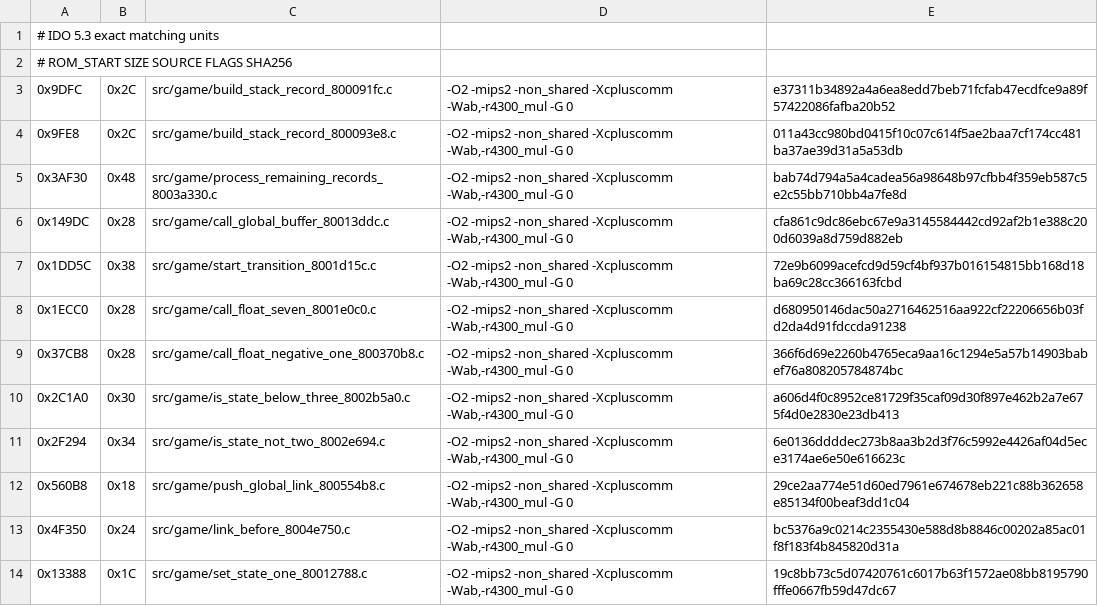
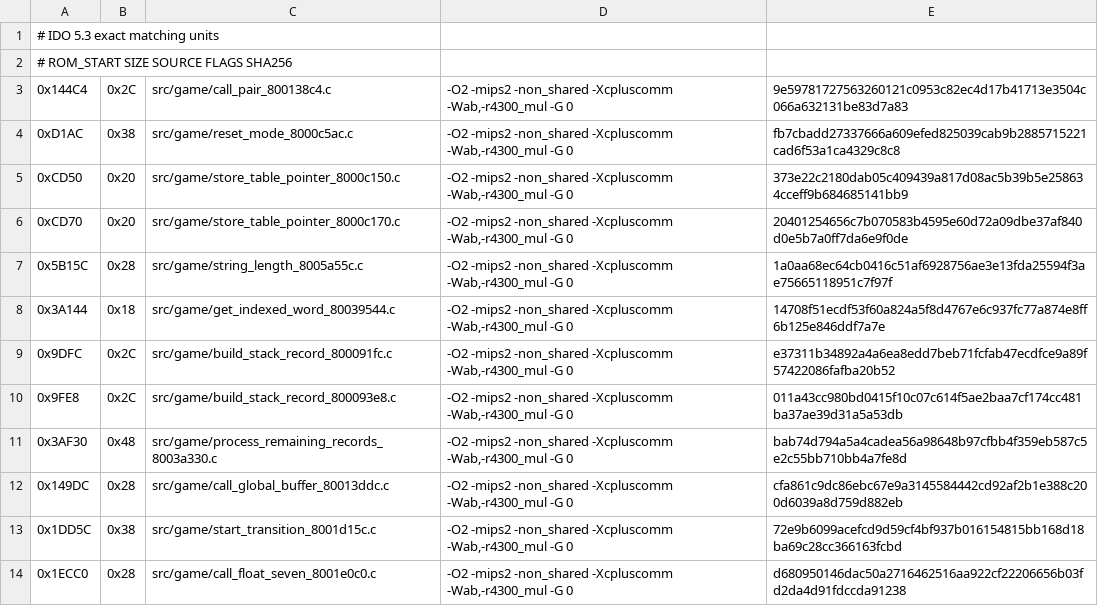
Before and after one commit to TheGh0stShip/Nagano-Winter-Olympics-98-N64, a TSV file: config/us/matching_ido_units.tsv, drawn as a sheet; only a part is shown; the shorter side is filled out with more unchanged rows.

Commit message:
Match audit-ranked leaf routines

```diff
--- a/config/us/matching_ido_units.tsv
+++ b/config/us/matching_ido_units.tsv
@@ -2,2 +2,8 @@
 # ROM_START SIZE SOURCE FLAGS SHA256
+0x144C4	0x2C	src/game/call_pair_800138c4.c	-O2 -mips2 -non_shared -Xcpluscomm -Wab,-r4300_mul -G 0	9e59781727563260121c0953c82ec4d17b41713e3504c066a632131be83d7a83
+0xD1AC	0x38	src/game/reset_mode_8000c5ac.c	-O2 -mips2 -non_shared -Xcpluscomm -Wab,-r4300_mul -G 0	fb7cbadd27337666a609efed825039cab9b2885715221cad6f53a1ca4329c8c8
+0xCD50	0x20	src/game/store_table_pointer_8000c150.c	-O2 -mips2 -non_shared -Xcpluscomm -Wab,-r4300_mul -G 0	373e22c2180dab05c409439a817d08ac5b39b5e258634cceff9b684685141bb9
+0xCD70	0x20	src/game/store_table_pointer_8000c170.c	-O2 -mips2 -non_shared -Xcpluscomm -Wab,-r4300_mul -G 0	20401254656c7b070583b4595e60d72a09dbe37af840d0e5b7a0ff7da6e9f0de
+0x5B15C	0x28	src/game/string_length_8005a55c.c	-O2 -mips2 -non_shared -Xcpluscomm -Wab,-r4300_mul -G 0	1a0aa68ec64cb0416c51af6928756ae3e13fda25594f3ae75665118951c7f97f
+0x3A144	0x18	src/game/get_indexed_word_80039544.c	-O2 -mips2 -non_shared -Xcpluscomm -Wab,-r4300_mul -G 0	14708f51ecdf53f60a824a5f8d4767e6c937fc77a874e8ff6b125e846ddf7a7e
 0x9DFC	0x2C	src/game/build_stack_record_800091fc.c	-O2 -mips2 -non_shared -Xcpluscomm -Wab,-r4300_mul -G 0	e37311b34892a4a6ea8edd7beb71fcfab47ecdfce9a89f57422086fafba20b52
```
Also changed, not shown: config/us/matching_ido7_units.tsv, 11 other files.
